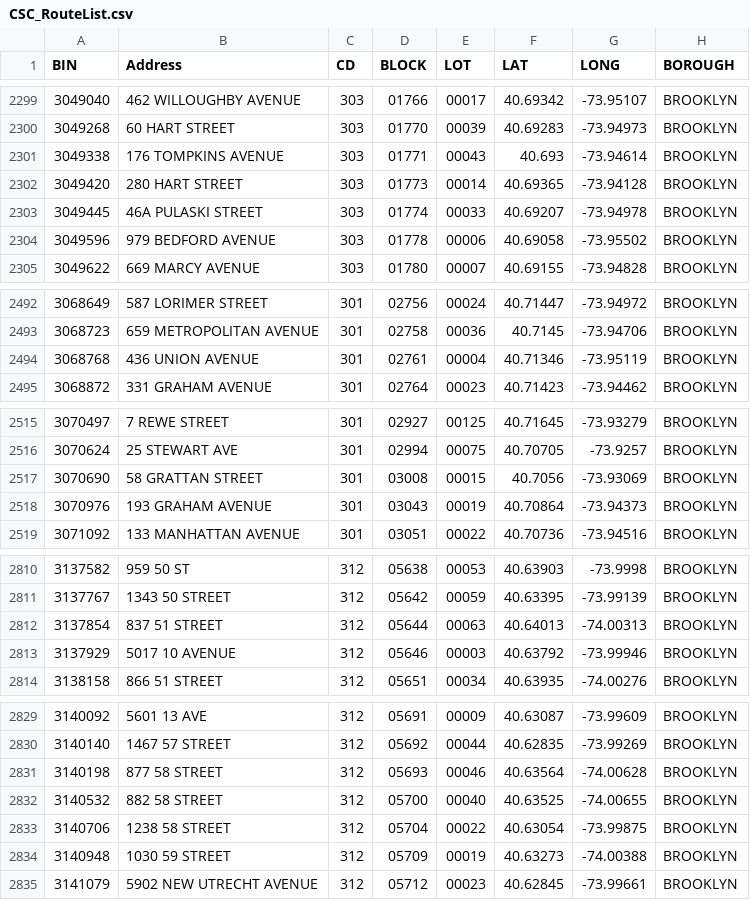
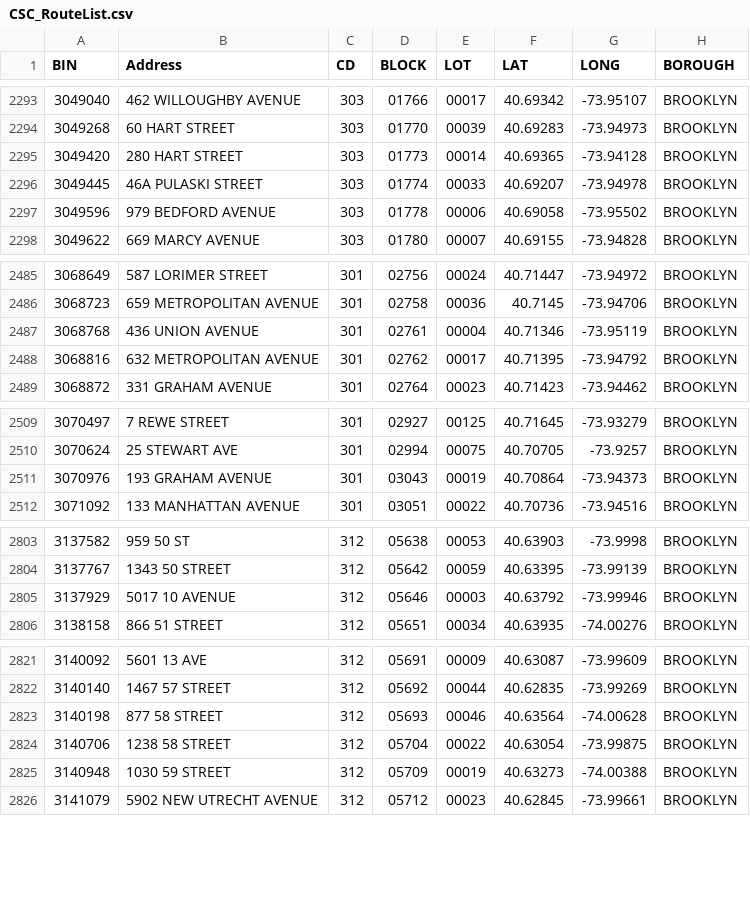
Before and after one commit to NYCDOB/SiteSafety_V2, a CSV file: data/CSC_RouteList.csv, drawn as a sheet; only a part is shown, gaps mark what is left out; the diff covers the shown part only.

```diff
--- a/data/CSC_RouteList.csv
+++ b/data/CSC_RouteList.csv
@@ -2300,3 +2294,2 @@ BIN,Address,CD,BLOCK,LOT,LAT,LONG,BOROUGH
 3049268,60 HART STREET,303,01770,00039,40.69283,-73.94973,BROOKLYN
-3049338,176 TOMPKINS AVENUE,303,01771,00043,40.693,-73.94614,BROOKLYN
 3049420,280 HART STREET,303,01773,00014,40.69365,-73.94128,BROOKLYN
@@ -2494,2 +2487,3 @@ BIN,Address,CD,BLOCK,LOT,LAT,LONG,BOROUGH
 3068768,436 UNION AVENUE,301,02761,00004,40.71346,-73.95119,BROOKLYN
+3068816,632 METROPOLITAN AVENUE,301,02762,00017,40.71395,-73.94792,BROOKLYN
 3068872,331 GRAHAM AVENUE,301,02764,00023,40.71423,-73.94462,BROOKLYN
@@ -2516,3 +2510,2 @@ BIN,Address,CD,BLOCK,LOT,LAT,LONG,BOROUGH
 3070624,25 STEWART AVE,301,02994,00075,40.70705,-73.9257,BROOKLYN
-3070690,58 GRATTAN STREET,301,03008,00015,40.7056,-73.93069,BROOKLYN
 3070976,193 GRAHAM AVENUE,301,03043,00019,40.70864,-73.94373,BROOKLYN
@@ -2811,3 +2804,2 @@ BIN,Address,CD,BLOCK,LOT,LAT,LONG,BOROUGH
 3137767,1343 50 STREET,312,05642,00059,40.63395,-73.99139,BROOKLYN
-3137854,837 51 STREET,312,05644,00063,40.64013,-74.00313,BROOKLYN
 3137929,5017 10 AVENUE,312,05646,00003,40.63792,-73.99946,BROOKLYN
@@ -2831,3 +2823,2 @@ BIN,Address,CD,BLOCK,LOT,LAT,LONG,BOROUGH
 3140198,877 58 STREET,312,05693,00046,40.63564,-74.00628,BROOKLYN
-3140532,882 58 STREET,312,05700,00040,40.63525,-74.00655,BROOKLYN
 3140706,1238 58 STREET,312,05704,00022,40.63054,-73.99875,BROOKLYN
```
Also changed, not shown: 17 removed rows elsewhere in this file, 1 other file.
